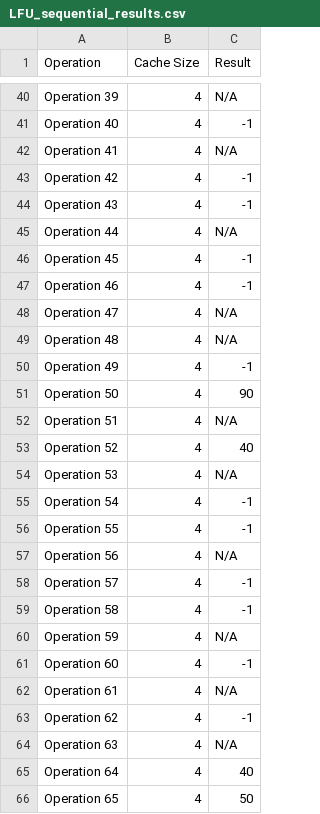
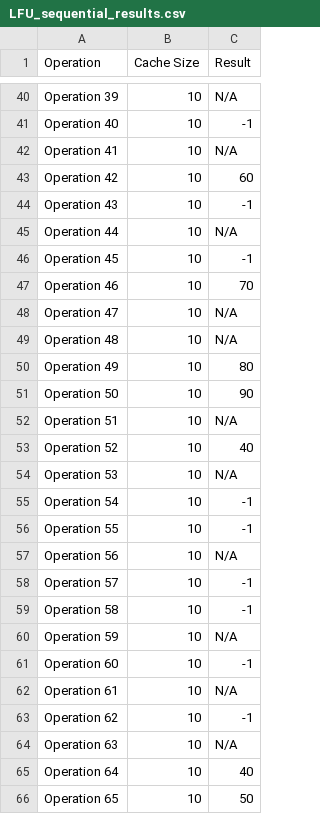
Before and after one commit to iamchenchu/CACHE-SIMULATOR, a CSV file: LFU_sequential_results.csv, drawn as a sheet; only a part is shown, gaps mark what is left out; the diff covers the shown part only; the diff names each change by its address in the sheet, - before the commit and + after, or states it on an @@ line.

```diff
--- a/LFU_sequential_results.csv
+++ b/LFU_sequential_results.csv
-B40:B66 (Cache Size): 4
+B40:B66 (Cache Size): 10
-C43 (Result): -1
+C43 (Result): 60
-C47 (Result): -1
+C47 (Result): 70
-C50 (Result): -1
+C50 (Result): 80
```
Also changed, not shown: 125 edited cells elsewhere in this file, FIFO_parallel_results.csv, FIFO_sequential_results.csv, 13 other files.
